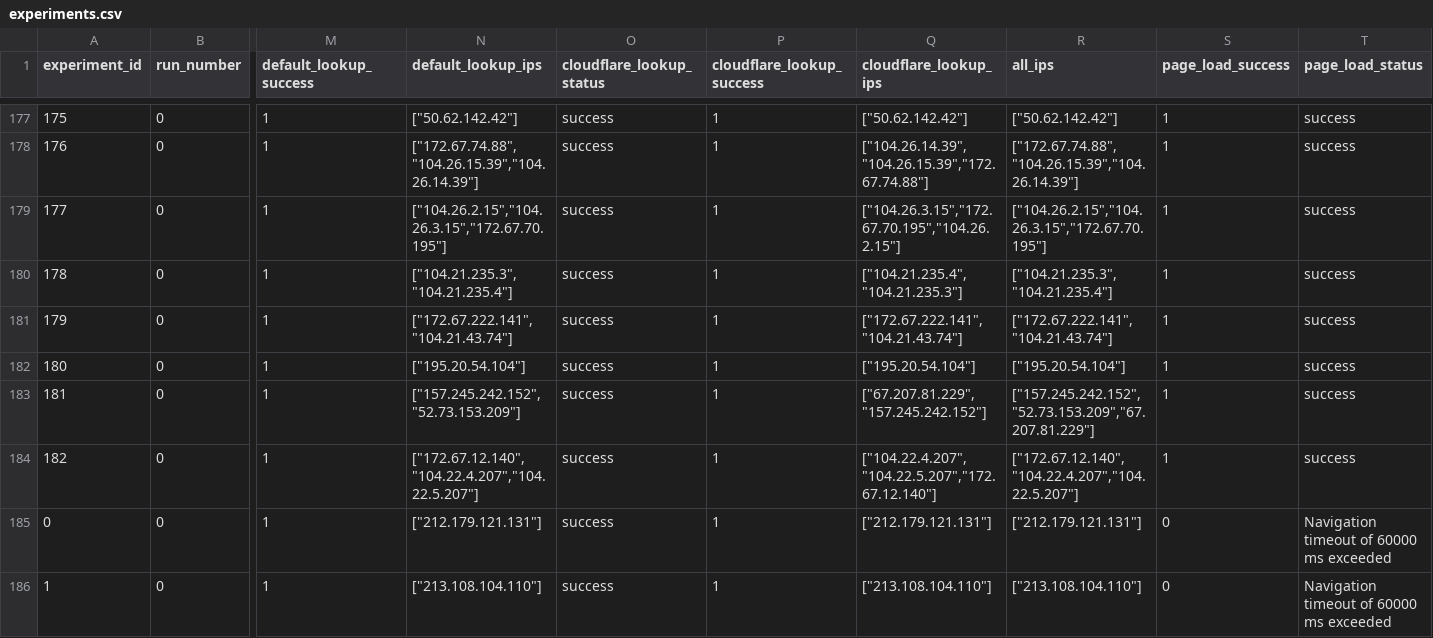
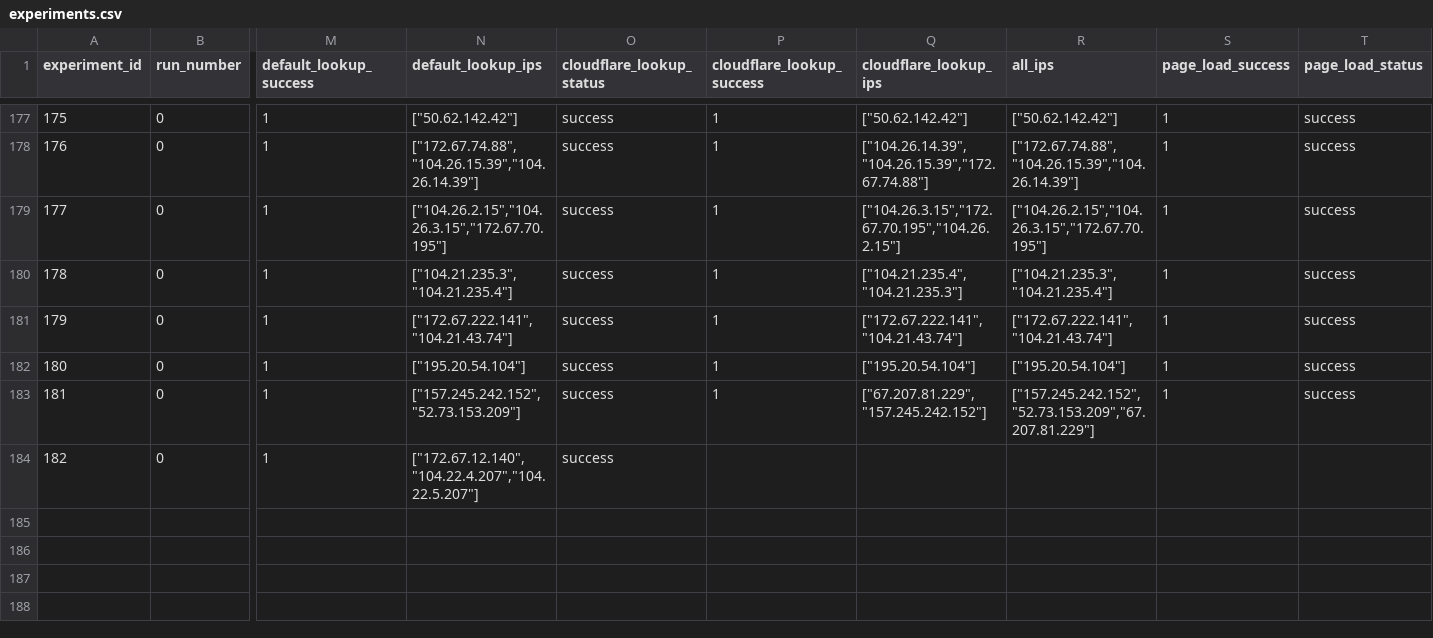
Before and after one commit to hossam-nasr/listening-tower-of-giza, a CSV file: data/us_control_sample_nat/experiments.csv, drawn as a sheet; only a part is shown, gaps mark what is left out; rows hold the shown columns only; the diff names each change by its address in the sheet, - before the commit and + after, or states it on an @@ line.

Commit message:
new data

```diff
--- a/data/us_control_sample_nat/experiments.csv
+++ b/data/us_control_sample_nat/experiments.csv
-P184 (cloudflare_lookup_success): 1
+P184 (cloudflare_lookup_success): (empty)
-Q184 (cloudflare_lookup_ips): ["104.22.4.207","104.22.5.207","172.67.12.140"]
+Q184 (cloudflare_lookup_ips): (empty)
-R184 (all_ips): ["172.67.12.140","104.22.4.207","104.22.5.207"]
+R184 (all_ips): (empty)
-S184 (page_load_success): 1
+S184 (page_load_success): (empty)
-T184 (page_load_status): success
+T184 (page_load_status): (empty)
-row 185: 0 | 0 | 1 | ["212.179.121.131"] | success | 1 | ["212.179.121.131"] | ["212.179.121.131"] | 0 | Navigation timeout of 60000 ms exceeded
-row 186: 1 | 0 | 1 | ["213.108.104.110"] | success | 1 | ["213.108.104.110"] | ["213.108.104.110"] | 0 | Navigation timeout of 60000 ms exceeded
```
Also changed, not shown: data/us_nordvpn/experiments.csv, 15 other files.
